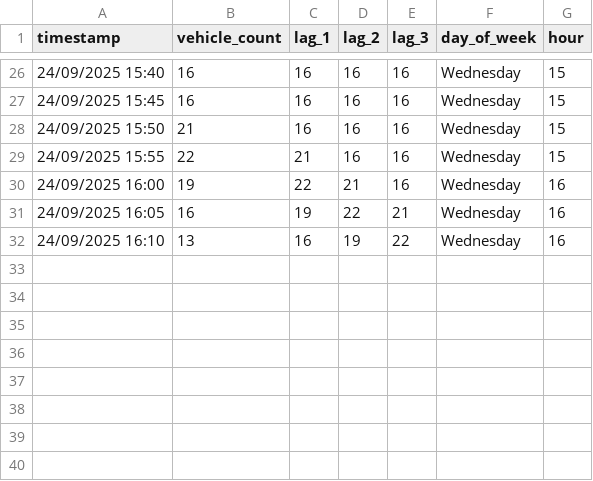
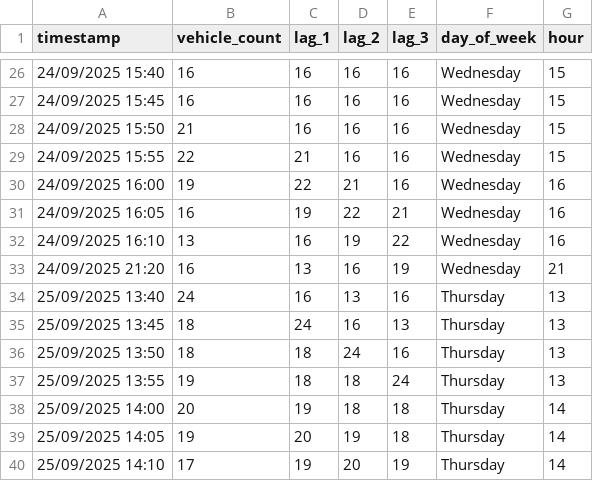
Before and after one commit to pattadon327/Dashboard_update, a CSV file: ai-detect-traffic/bmatraffic_yolo_pipeline/src/data/sathon12_footbridge_id996_5min.csv, drawn as a sheet; only a part is shown, gaps mark what is left out; the diff names each change by its address in the sheet, - before the commit and + after, or states it on an @@ line.

```diff
--- a/ai-detect-traffic/bmatraffic_yolo_pipeline/src/data/sathon12_footbridge_id996_5min.csv
+++ b/ai-detect-traffic/bmatraffic_yolo_pipeline/src/data/sathon12_footbridge_id996_5min.csv
+row 33: 24/09/2025 21:20 | 16 | 13 | 16 | 19 | Wednesday | 21
+row 34: 25/09/2025 13:40 | 24 | 16 | 13 | 16 | Thursday | 13
+row 35: 25/09/2025 13:45 | 18 | 24 | 16 | 13 | Thursday | 13
+row 36: 25/09/2025 13:50 | 18 | 18 | 24 | 16 | Thursday | 13
+row 37: 25/09/2025 13:55 | 19 | 18 | 18 | 24 | Thursday | 13
+row 38: 25/09/2025 14:00 | 20 | 19 | 18 | 18 | Thursday | 14
+row 39: 25/09/2025 14:05 | 19 | 20 | 19 | 18 | Thursday | 14
+row 40: 25/09/2025 14:10 | 17 | 19 | 20 | 19 | Thursday | 14
```
Also changed, not shown: 9 other files.
